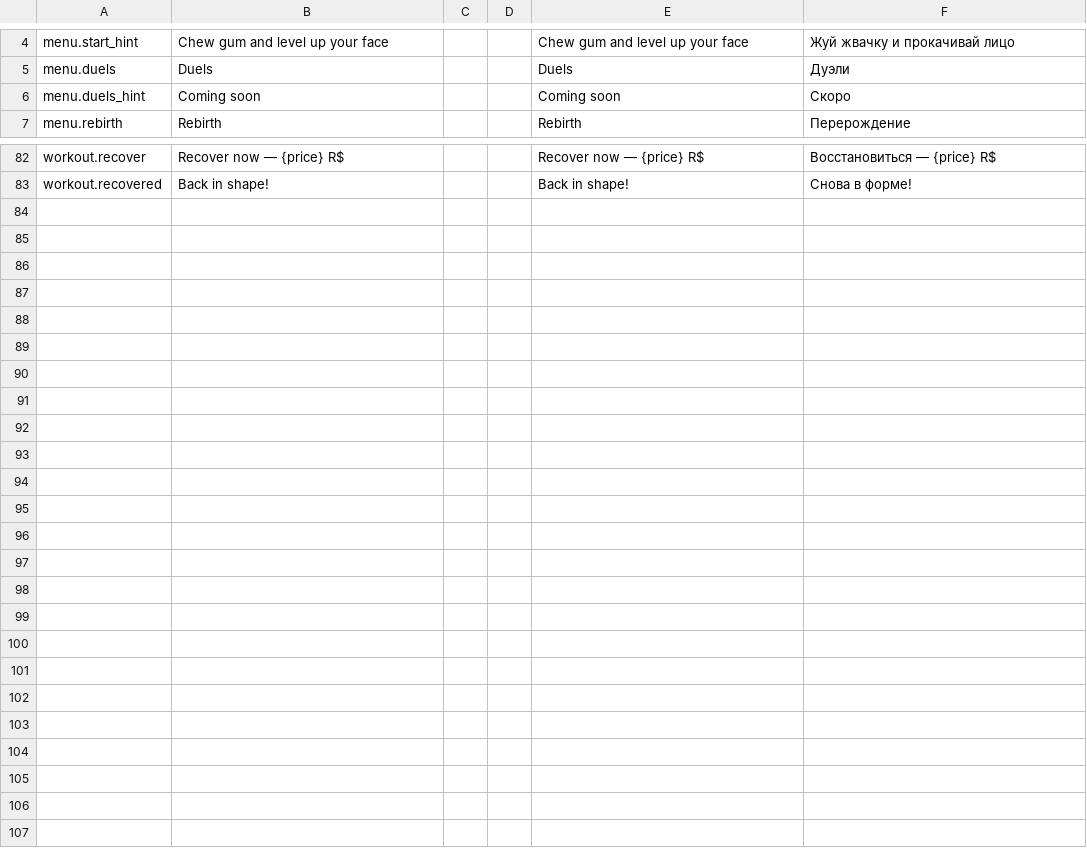
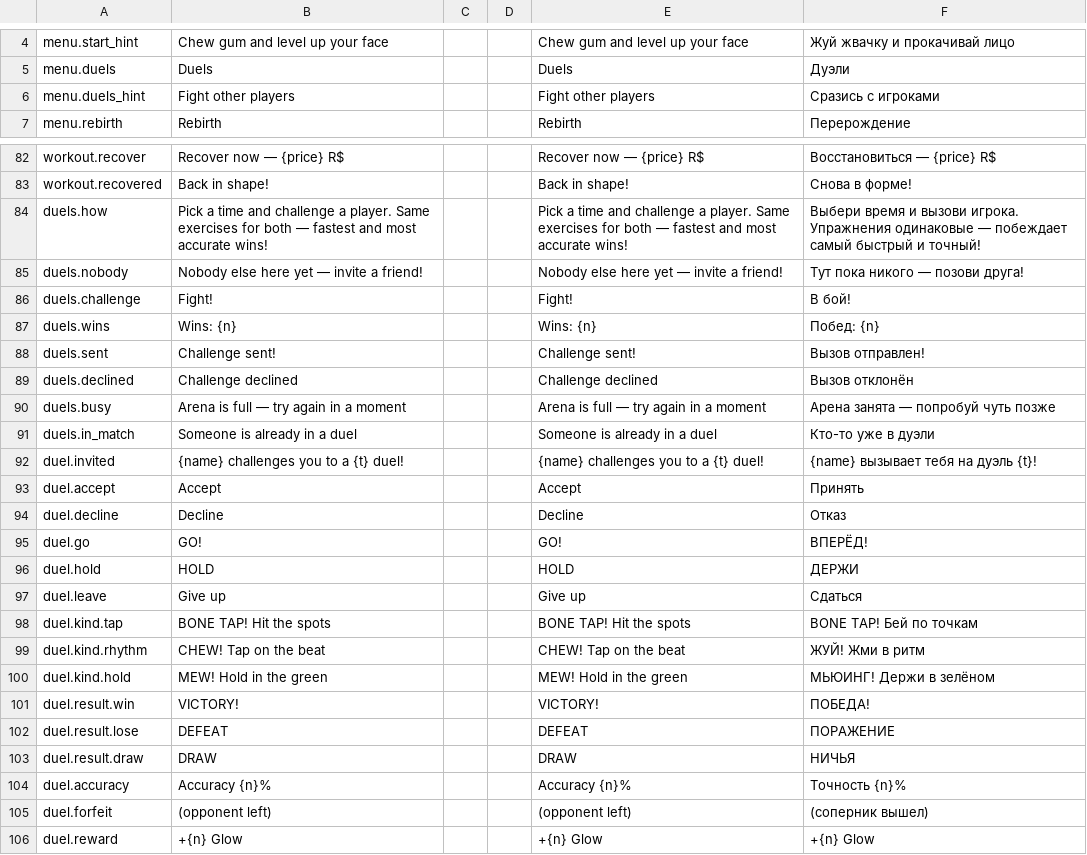
Before and after one commit to folzy1092/Roblox, a CSV file: src/localization/Strings.csv, drawn as a sheet; only a part is shown, gaps mark what is left out.

```diff
--- a/src/localization/Strings.csv
+++ b/src/localization/Strings.csv
@@ -5,3 +5,3 @@ menu.start_hint,Chew gum and level up your face,,,Chew gum and level up your fac
 menu.duels,Duels,,,Duels,Дуэли
-menu.duels_hint,Coming soon,,,Coming soon,Скоро
+menu.duels_hint,Fight other players,,,Fight other players,Сразись с игроками
 menu.rebirth,Rebirth,,,Rebirth,Перерождение
@@ -83 +83,24 @@ workout.recover,Recover now — {price} R$,,,Recover now — {price} R$,Восс
 workout.recovered,Back in shape!,,,Back in shape!,Снова в форме!
+duels.how,Pick a time and challenge a player. Same exercises for both — fastest and most accurate wins!,,,Pick a time and challenge a player. Same exercises for both — fastest and most accurate wins!,Выбери время и вызови игрока. Упражнения одинаковые — побеждает самый быстрый и точный!
+duels.nobody,Nobody else here yet — invite a friend!,,,Nobody else here yet — invite a friend!,Тут пока никого — позови друга!
+duels.challenge,Fight!,,,Fight!,В бой!
+duels.wins,Wins: {n},,,Wins: {n},Побед: {n}
+duels.sent,Challenge sent!,,,Challenge sent!,Вызов отправлен!
+duels.declined,Challenge declined,,,Challenge declined,Вызов отклонён
+duels.busy,Arena is full — try again in a moment,,,Arena is full — try again in a moment,Арена занята — попробуй чуть позже
+duels.in_match,Someone is already in a duel,,,Someone is already in a duel,Кто-то уже в дуэли
+duel.invited,{name} challenges you to a {t} duel!,,,{name} challenges you to a {t} duel!,{name} вызывает тебя на дуэль {t}!
+duel.accept,Accept,,,Accept,Принять
+duel.decline,Decline,,,Decline,Отказ
+duel.go,GO!,,,GO!,ВПЕРЁД!
+duel.hold,HOLD,,,HOLD,ДЕРЖИ
+duel.leave,Give up,,,Give up,Сдаться
+duel.kind.tap,BONE TAP! Hit the spots,,,BONE TAP! Hit the spots,BONE TAP! Бей по точкам
+duel.kind.rhythm,CHEW! Tap on the beat,,,CHEW! Tap on the beat,ЖУЙ! Жми в ритм
+duel.kind.hold,MEW! Hold in the green,,,MEW! Hold in the green,МЬЮИНГ! Держи в зелёном
+duel.result.win,VICTORY!,,,VICTORY!,ПОБЕДА!
+duel.result.lose,DEFEAT,,,DEFEAT,ПОРАЖЕНИЕ
+duel.result.draw,DRAW,,,DRAW,НИЧЬЯ
+duel.accuracy,Accuracy {n}%,,,Accuracy {n}%,Точность {n}%
+duel.forfeit,(opponent left),,,(opponent left),(соперник вышел)
+duel.reward,+{n} Glow,,,+{n} Glow,+{n} Glow
```
Also changed, not shown: 11 other files.
